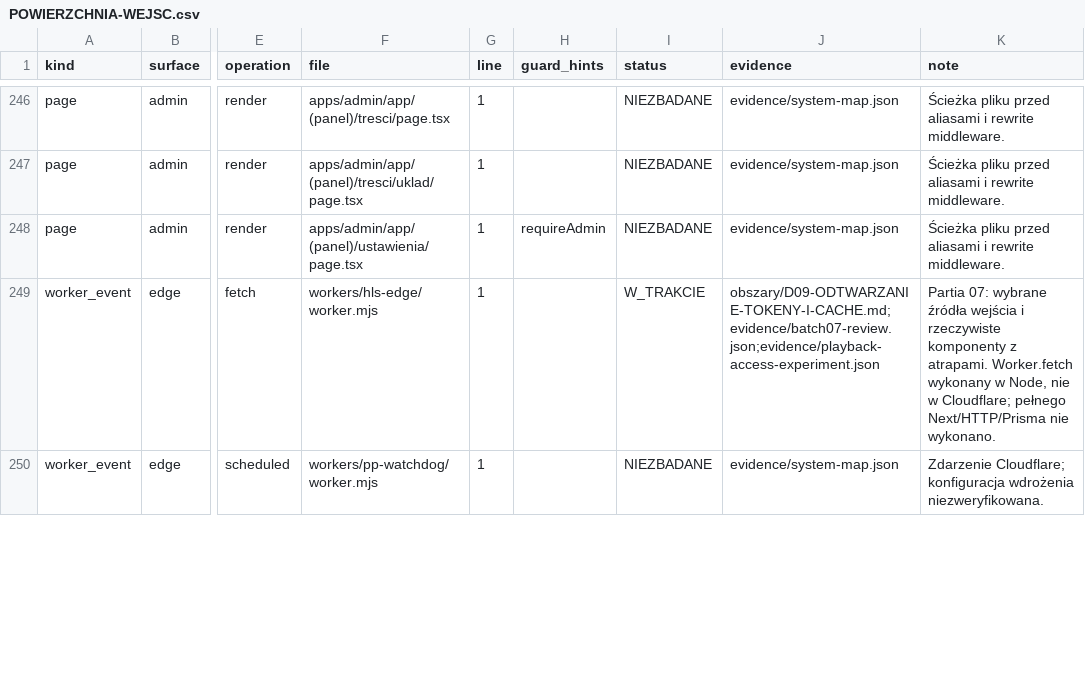
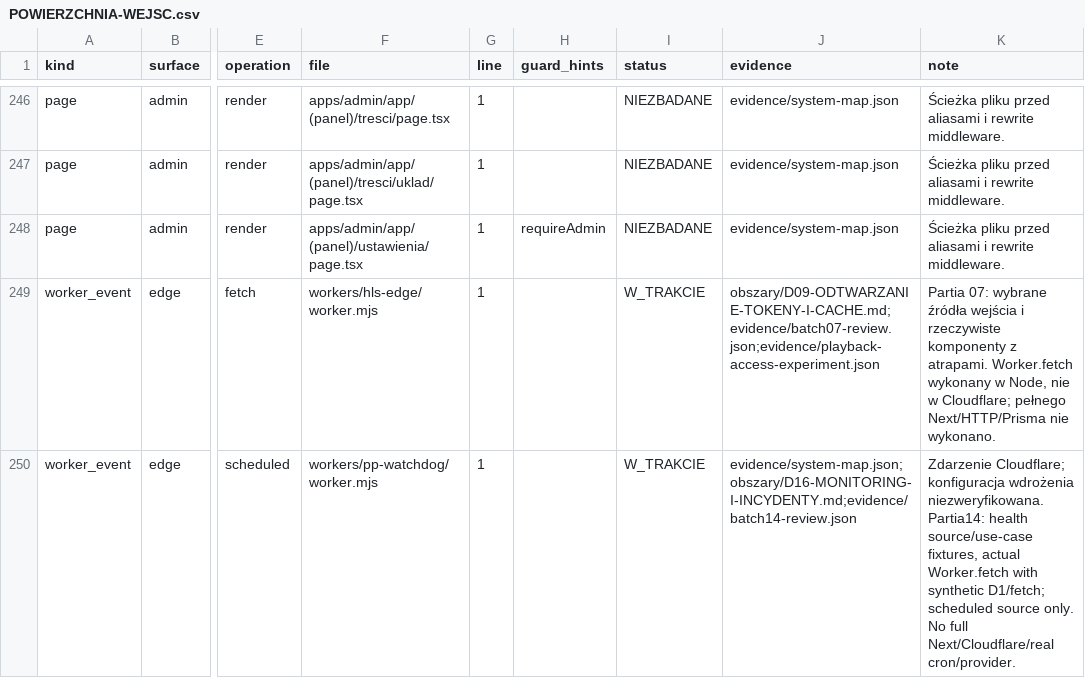
Before and after one commit to pawelekbyra/polutek-pl, a CSV file: docs/audit/2026-11-01-platform-research/program-audytu/POWIERZCHNIA-WEJSC.csv, drawn as a sheet; only a part is shown, gaps mark what is left out; the diff covers the shown part only; the diff names each change by its address in the sheet, - before the commit and + after, or states it on an @@ line.

Commit message:
docs: audit monitoring and watchdog recovery delivery

```diff
--- a/docs/audit/2026-11-01-platform-research/program-audytu/POWIERZCHNIA-WEJSC.csv
+++ b/docs/audit/2026-11-01-platform-research/program-audytu/POWIERZCHNIA-WEJSC.csv
-I250 (status): NIEZBADANE
+I250 (status): W_TRAKCIE
-J250 (evidence): evidence/system-map.json
+J250 (evidence): evidence/system-map.json;obszary/D16-MONITORING-I-INCYDENTY.md;evidence/batch14-review.json
-K250 (note): …wdrożenia niezweryfikowana.
+K250 (note): …wdrożenia niezweryfikowana. Partia14: health source/use-case fixtures, actual Worker.fetch with synthetic D1/fetch; scheduled source only. No full Next/Cloudflare/real cron/provider.
```
Also changed, not shown: 6 edited cells elsewhere in this file, docs/audit/2026-11-01-platform-research/program-audytu/ASVS-POKRYCIE.csv, docs/audit/2026-11-01-platform-research/program-audytu/POKRYCIE.csv, 24 other files.
